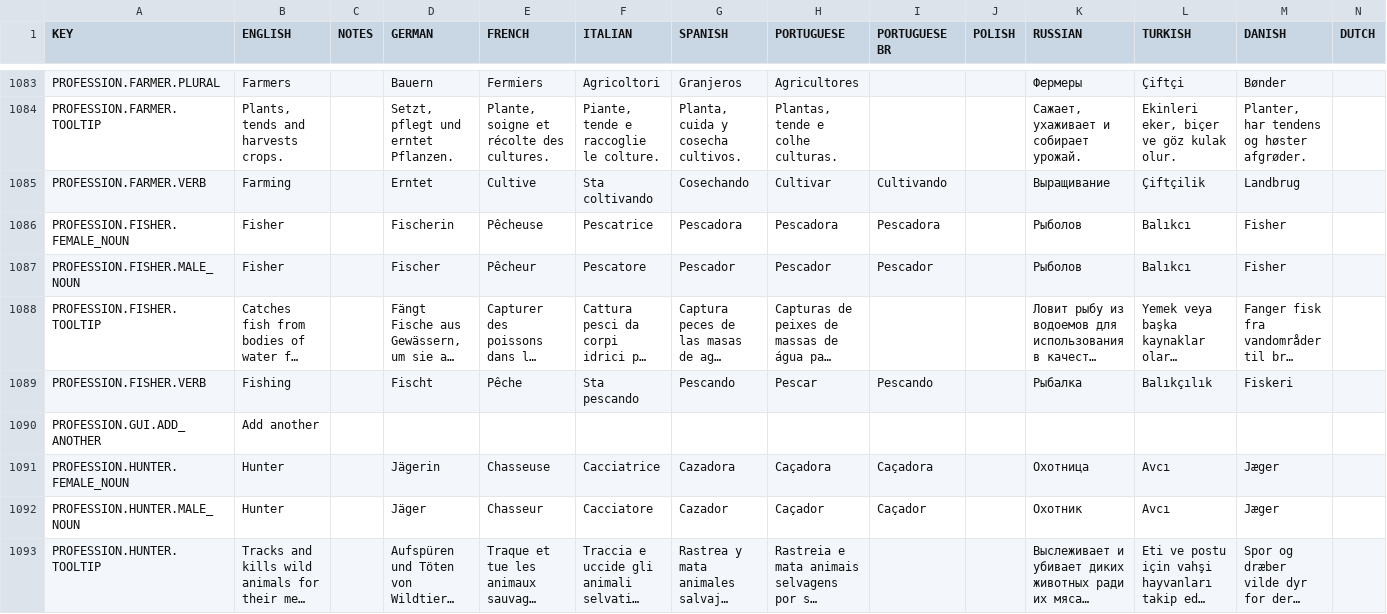
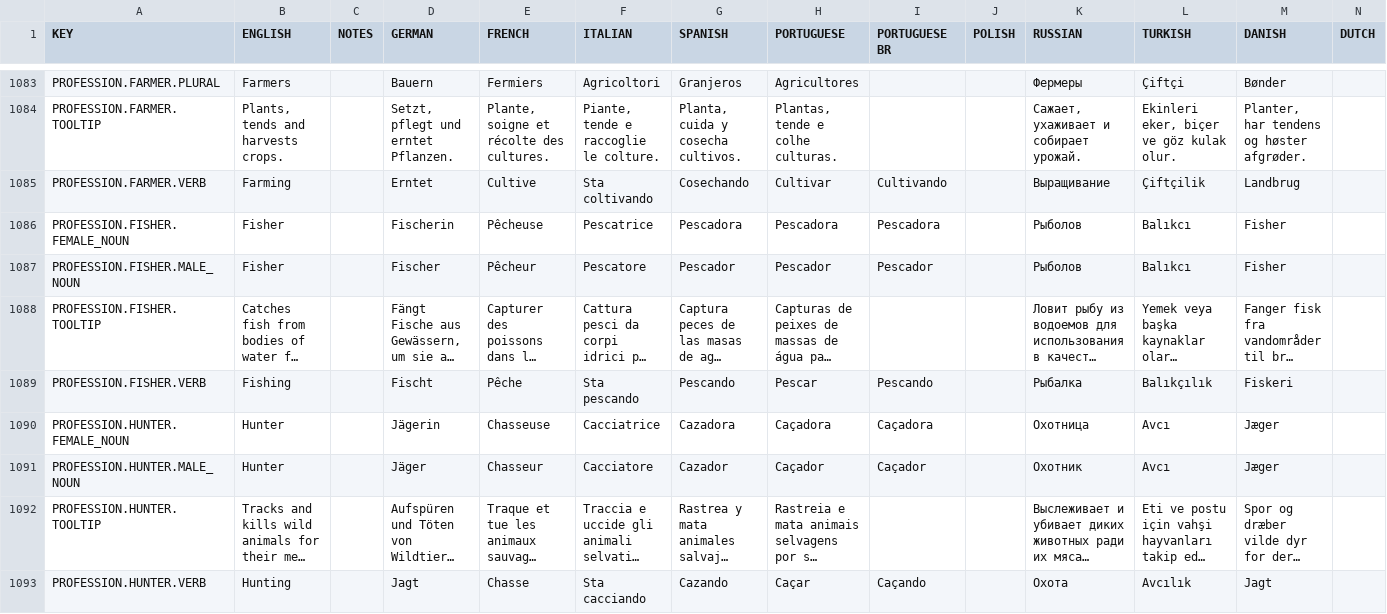
Before and after one commit to rossturner/mountaincore, a CSV file: core/assets/translations/collated.csv, drawn as a sheet; only a part is shown, gaps mark what is left out; the shorter side is filled out with more unchanged rows; long unchanged cells end in …; rows hold the shown columns only; the diff names each change by its address in the sheet, - before the commit and + after, or states it on an @@ line.

```diff
--- a/core/assets/translations/collated.csv
+++ b/core/assets/translations/collated.csv
-row 1090: PROFESSION.GUI.ADD_ANOTHER | Add another
```
Also changed, not shown: core/mods/Community Translations/translations/danish.csv, core/mods/Community Translations/translations/dutch.csv, 20 other files.
